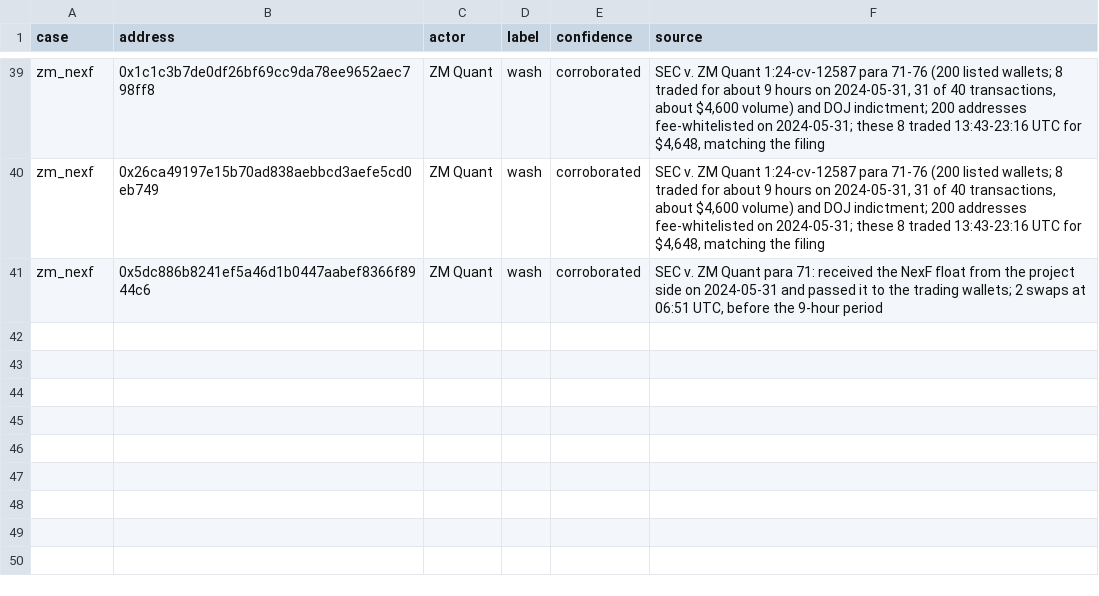
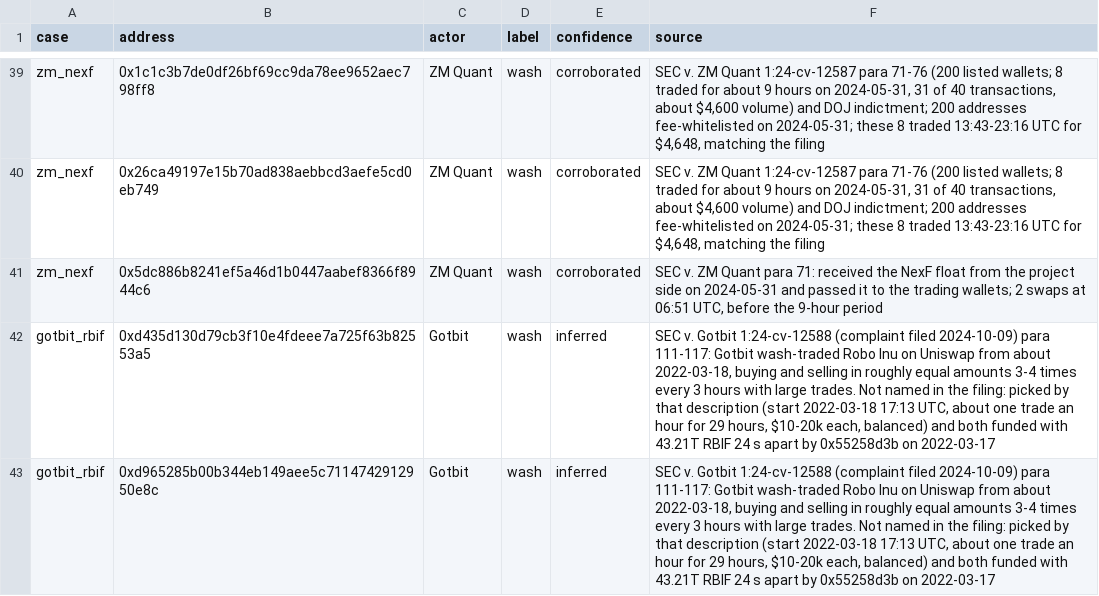
Before and after one commit to JasonMichalas/uniswap-wash-detector, a CSV file: docs/realtest/confirmed_cases.csv, drawn as a sheet; only a part is shown, gaps mark what is left out; the diff names each change by its address in the sheet, - before the commit and + after, or states it on an @@ line.

```diff
--- a/docs/realtest/confirmed_cases.csv
+++ b/docs/realtest/confirmed_cases.csv
+row 42: gotbit_rbif | 0xd435d130d79cb3f10e4fdeee7a725f63b82553a5 | Gotbit | wash | inferred | SEC v. Gotbit 1:24-cv-12588 (complaint filed 2024-10-09) para 111-117: Gotbit wash-traded Robo Inu on Uniswap from about 2022-03-18, buying and selling in roughly equal amounts 3-4 times every 3 hours with large trades. Not named in the filing: picked by that description (start 2022-03-18 17:13 UTC, about one trade an hour for 29 hours, $10-20k each, balanced) and both funded with 43.21T RBIF 24 s apart by 0x55258d3b on 2022-03-17
+row 43: gotbit_rbif | 0xd965285b00b344eb149aee5c7114742912950e8c | Gotbit | wash | inferred | SEC v. Gotbit 1:24-cv-12588 (complaint filed 2024-10-09) para 111-117: Gotbit wash-traded Robo Inu on Uniswap from about 2022-03-18, buying and selling in roughly equal amounts 3-4 times every 3 hours with large trades. Not named in the filing: picked by that description (start 2022-03-18 17:13 UTC, about one trade an hour for 29 hours, $10-20k each, balanced) and both funded with 43.21T RBIF 24 s apart by 0x55258d3b on 2022-03-17
```
Also changed, not shown: 2 other files.
